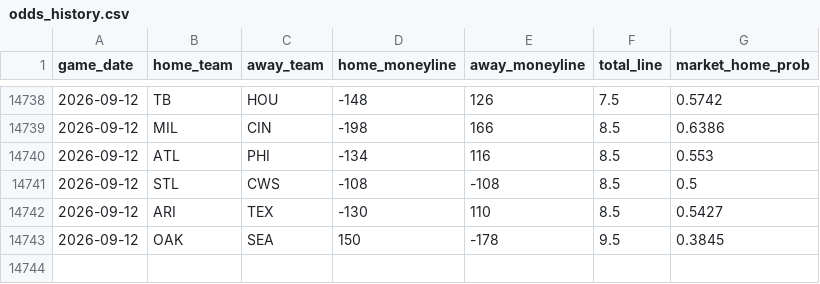
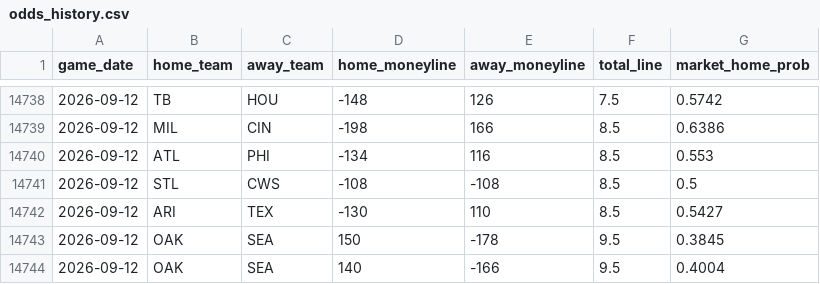
Before and after one commit to gigadon/Thats-Baseball, a CSV file: data/odds_history.csv, drawn as a sheet; only a part is shown, gaps mark what is left out; the diff names each change by its address in the sheet, - before the commit and + after, or states it on an @@ line.

```diff
--- a/data/odds_history.csv
+++ b/data/odds_history.csv
+row 14744: 2026-09-12 | OAK | SEA | 140 | -166 | 9.5 | 0.4004
```
Also changed, not shown: 3 other files.
